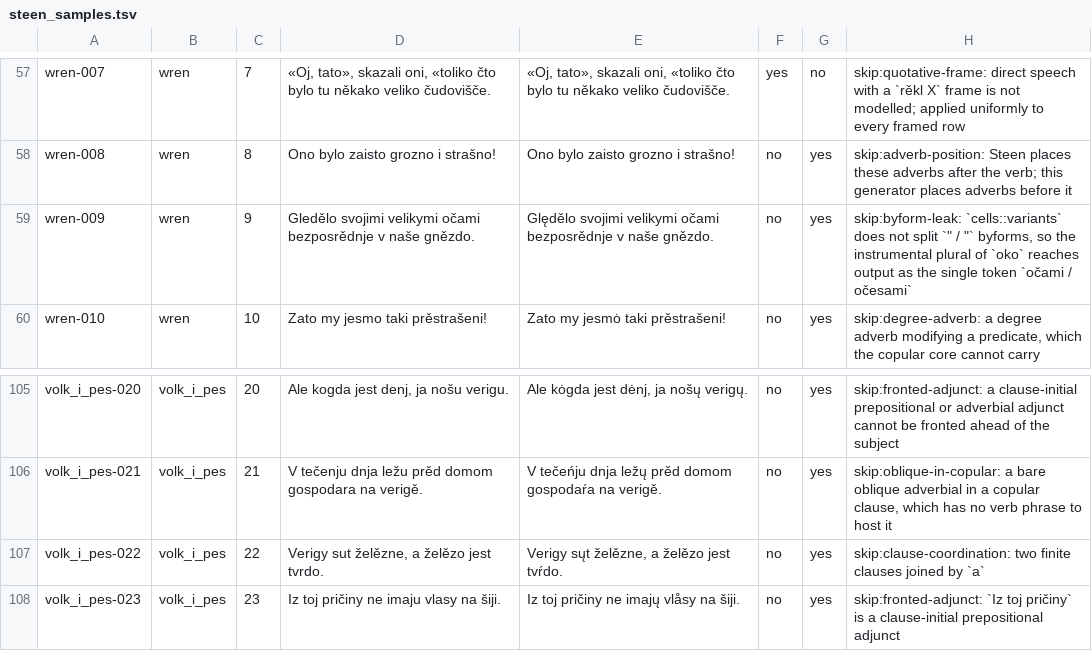
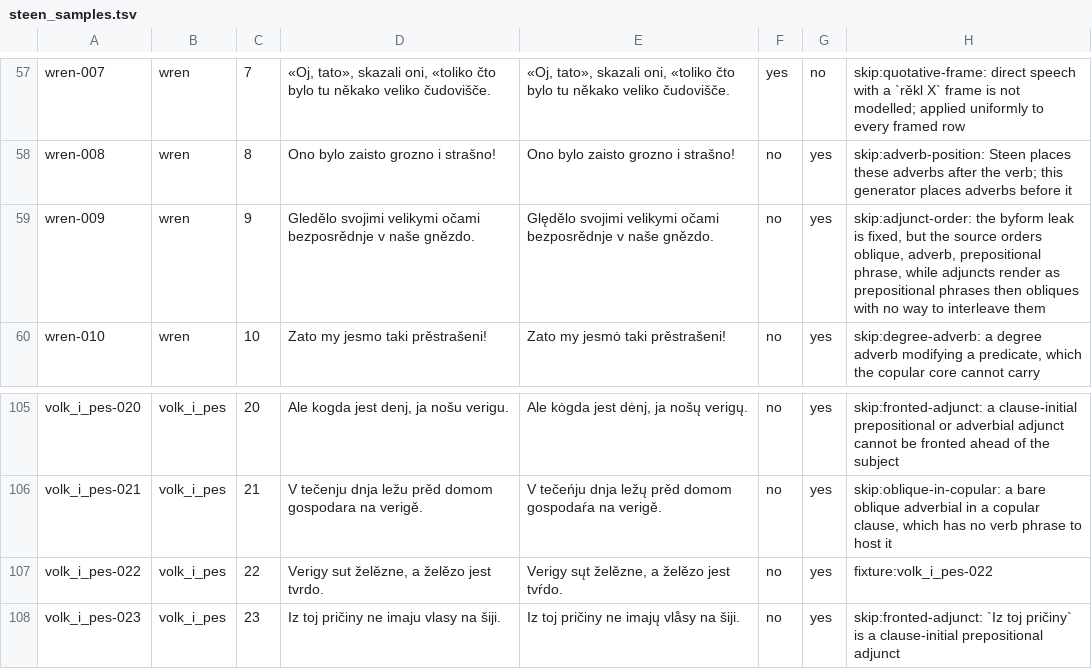
Before and after one commit to gold-silver-copper/interslavic, a TSV file: experiments/interslavic-phrase/corpus/steen_samples.tsv, drawn as a sheet; only a part is shown, gaps mark what is left out.

Commit message:
Clause coordination
`Verigy sųt želězne, a želězo jest tvŕdo.` Two subjects, two copulas,
one sentence — which verb-phrase coordination cannot express, because it
shares a single subject across its conjuncts.

`(and-clause [:conj CONJ] CLAUSE)` coordinates full clauses. Each
conjunct is a complete clause and goes through the same `plan_clause`,
so it agrees with its own subject, carries its own tense and polarity,
and — as every clause here does — places its own clitics before being
sealed. `Ja myjų sę, i ona myje sę.` keeps both reflexives home for the
same structural reason embedded clauses do.

Sentence force stays with the sentence: a conjunct carrying its own
force would be two sentences, so validation rejects it. Terminal
punctuation and the initial capital likewise remain with the single
top-level stringification.

Verb-phrase coordination is untouched and still shares one subject; a
test pins that the two mechanisms have not merged.

One new fixture, matching Steen's published etymological text exactly:
`volk_i_pes-022`. 21 → 22.

`volk_i_pes-027` (`Glåd jest tęžky, ale veriga jest tęžejša.`) now
differs from the source by one word only — the facade's comparative of
`tęžky` is `tęžši` — so it stays skipped under `degree`, and its reason
is the recorded facade-versus-source orthography difference rather than
a missing construction.

Also retires the `byform-leak` skip reason: with `cells::variants` fixed,
`wren-009` no longer leaks `očami / očesami`, and its remaining blocker
is adjunct ordering — the source orders oblique, adverb, prepositional
phrase, while adjuncts render as prepositional phrases then obliques.

```diff
--- a/experiments/interslavic-phrase/corpus/steen_samples.tsv
+++ b/experiments/interslavic-phrase/corpus/steen_samples.tsv
@@ -58,3 +58,3 @@ wren-007	wren	7	«Oj, tato», skazali oni, «toliko čto bylo tu někako veliko
 wren-008	wren	8	Ono bylo zaisto grozno i strašno!	Ono bylo zaisto grozno i strašno!	no	yes	skip:adverb-position: Steen places these adverbs after the verb; this generator places adverbs before it
-wren-009	wren	9	Gledělo svojimi velikymi očami bezposrědnje v naše gnězdo.	Ględělo svojimi velikymi očami bezposrědnje v naše gnězdo.	no	yes	skip:byform-leak: `cells::variants` does not split `" / "` byforms, so the instrumental plural of `oko` reaches output as the single token `očami / očesami`
+wren-009	wren	9	Gledělo svojimi velikymi očami bezposrědnje v naše gnězdo.	Ględělo svojimi velikymi očami bezposrědnje v naše gnězdo.	no	yes	skip:adjunct-order: the byform leak is fixed, but the source orders oblique, adverb, prepositional phrase, while adjuncts render as prepositional phrases then obliques with no way to interleave them
 wren-010	wren	10	Zato my jesmo taki prěstrašeni!	Zato my jesmȯ taki prěstrašeni!	no	yes	skip:degree-adverb: a degree adverb modifying a predicate, which the copular core cannot carry
@@ -106,3 +106,3 @@ volk_i_pes-020	volk_i_pes	20	Ale kogda jest denj, ja nošu verigu.	Ale kȯgda je
 volk_i_pes-021	volk_i_pes	21	V tečenju dnja ležu prěd domom gospodara na verigě.	V tečeńju dnja ležų prěd domom gospodaŕa na verigě.	no	yes	skip:oblique-in-copular: a bare oblique adverbial in a copular clause, which has no verb phrase to host it
-volk_i_pes-022	volk_i_pes	22	Verigy sut želězne, a želězo jest tvrdo.	Verigy sųt želězne, a želězo jest tvŕdo.	no	yes	skip:clause-coordination: two finite clauses joined by `a`
+volk_i_pes-022	volk_i_pes	22	Verigy sut želězne, a želězo jest tvrdo.	Verigy sųt želězne, a želězo jest tvŕdo.	no	yes	fixture:volk_i_pes-022
 volk_i_pes-023	volk_i_pes	23	Iz toj pričiny ne imaju vlasy na šiji.	Iz toj pričiny ne imajų vlåsy na šiji.	no	yes	skip:fronted-adjunct: `Iz toj pričiny` is a clause-initial prepositional adjunct
```
Also changed, not shown: 8 other files.
